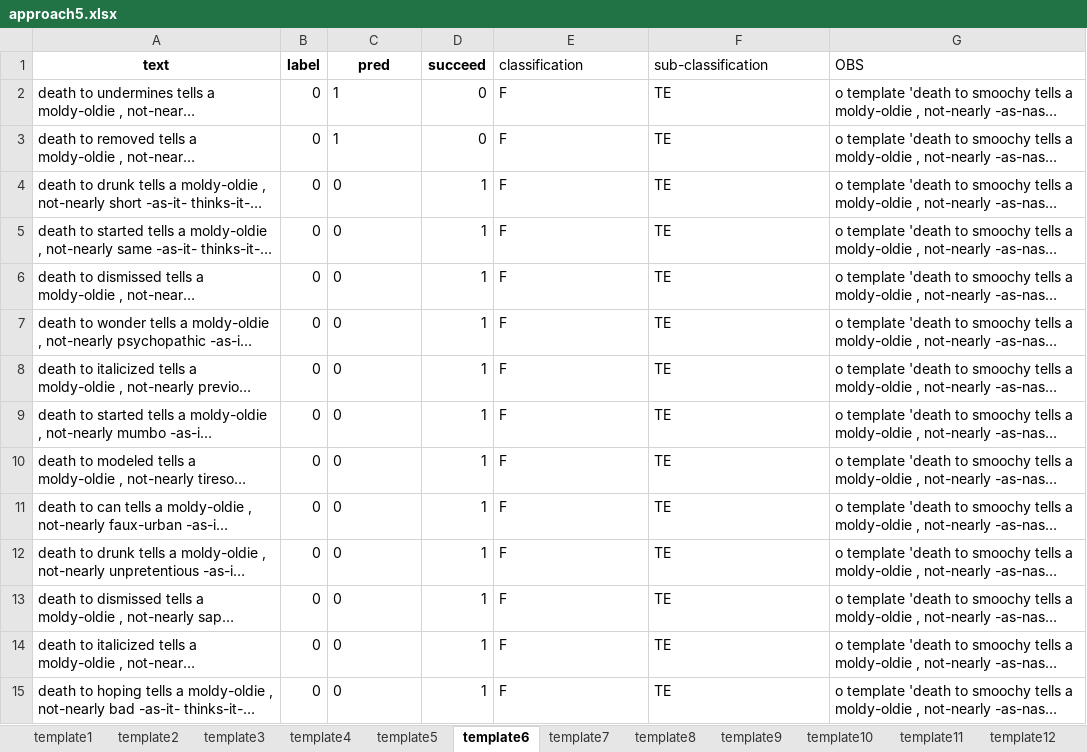
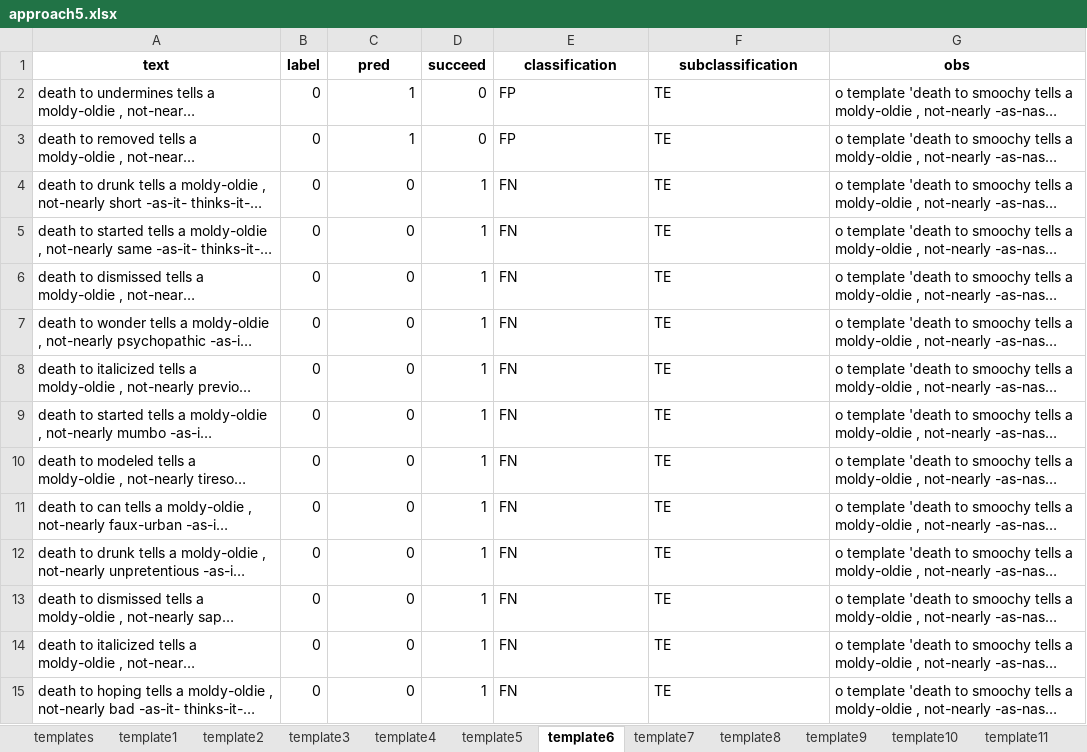
Before and after one commit to filipegl/template-generator, an Excel workbook: notebooks_rotten_tomatoes/test_cases_rotten_tomatoes_rotulated_NO/approach5.xlsx, sheet template6, drawn as a sheet; only a part is shown; long unchanged cells end in …; values as stored, in another font and other column widths than the file's, no borders; the diff covers the shown part only; the diff names each change by its address in the sheet, - before the commit and + after, or states it on an @@ line.

```diff
--- a/notebooks_rotten_tomatoes/test_cases_rotten_tomatoes_rotulated_NO/approach5.xlsx (sheet template6)
+++ b/notebooks_rotten_tomatoes/test_cases_rotten_tomatoes_rotulated_NO/approach5.xlsx (sheet template6)
+sheet tab: templates
@@ E1:G1 bold: off → on, alignment: left → center @@
-F1: sub-classification
+F1: subclassification
-G1: OBS
+G1: obs
-C2:C15 alignment: left
+C2:C15 alignment: right
-E2:E3 (classification): F
+E2:E3 (classification): FP
-E4:E15 (classification): F
+E4:E15 (classification): FN
```
Also changed, not shown: 16 edited cells and cell formats elsewhere in this sheet, sheet template8, sheet template18, sheet template3, sheet template24, sheet template17, sheet template19, 18 more sheets, notebooks_rotten_tomatoes/test_cases_rotten_tomatoes_rotulated_NO/approach1.xlsx, notebooks_rotten_tomatoes/test_cases_rotten_tomatoes_rotulated_NO/approach2.xlsx, 12 other files.
